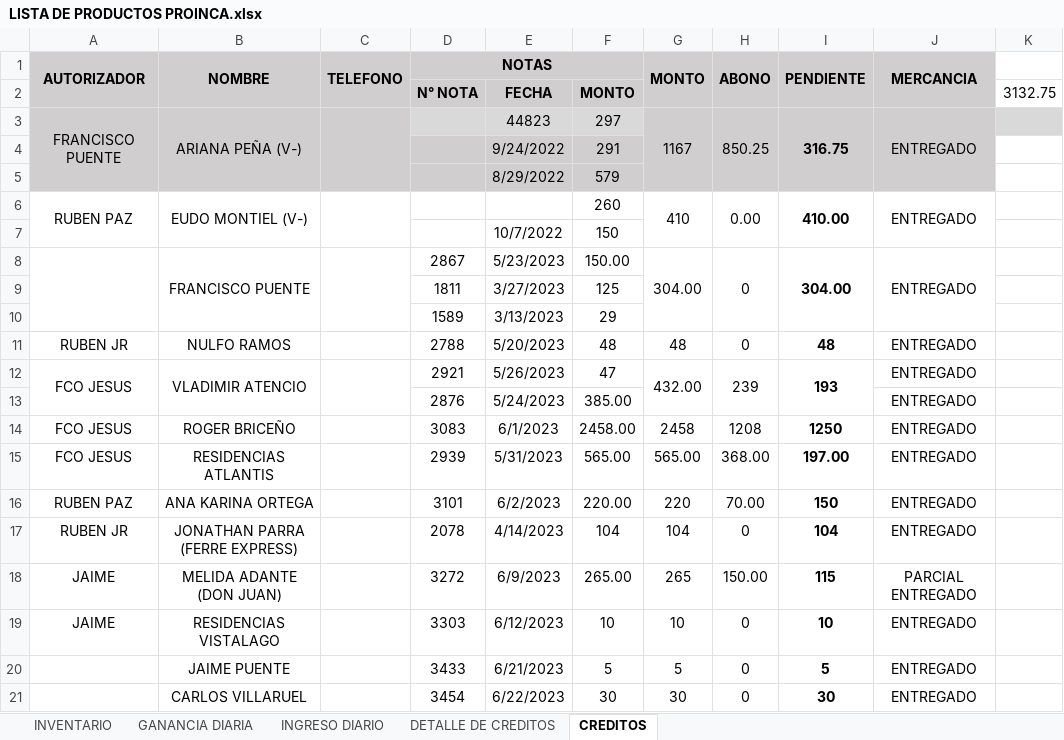
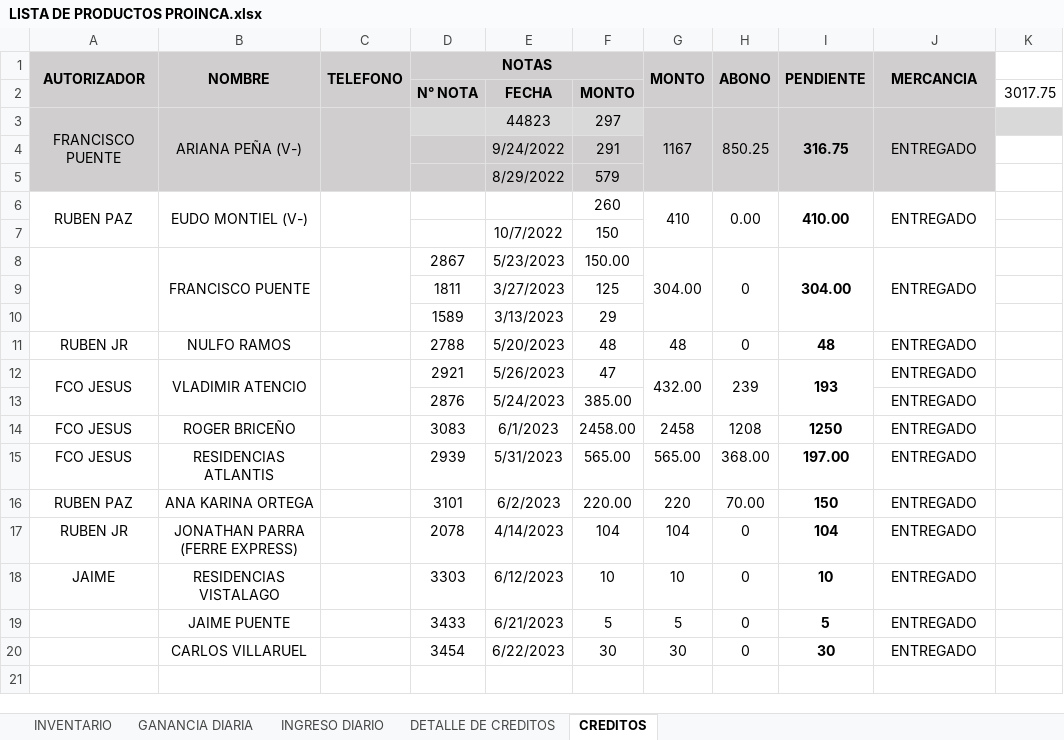
Before and after one commit to JPuente25/Proinca, an Excel workbook: LISTA DE PRODUCTOS PROINCA.xlsx, sheet CREDITOS, drawn as a sheet; values as stored, in another font and other column widths than the file's, no borders; the diff names each change by its address in the sheet, - before the commit and + after, or states it on an @@ line.

```diff
--- a/LISTA DE PRODUCTOS PROINCA.xlsx (sheet CREDITOS)
+++ b/LISTA DE PRODUCTOS PROINCA.xlsx (sheet CREDITOS)
-K2: 3132.75
+K2: 3017.75
-row 18: JAIME | MELIDA ADANTE (DON JUAN) |  | 3272 | 6/9/2023 | 265.00 | 265 | 150.00 | 115 | PARCIAL ENTREGADO
```
Also changed, not shown: sheet GANANCIA DIARIA, sheet INGRESO DIARIO, sheet DETALLE DE CREDITOS, formulas that keep their value.
